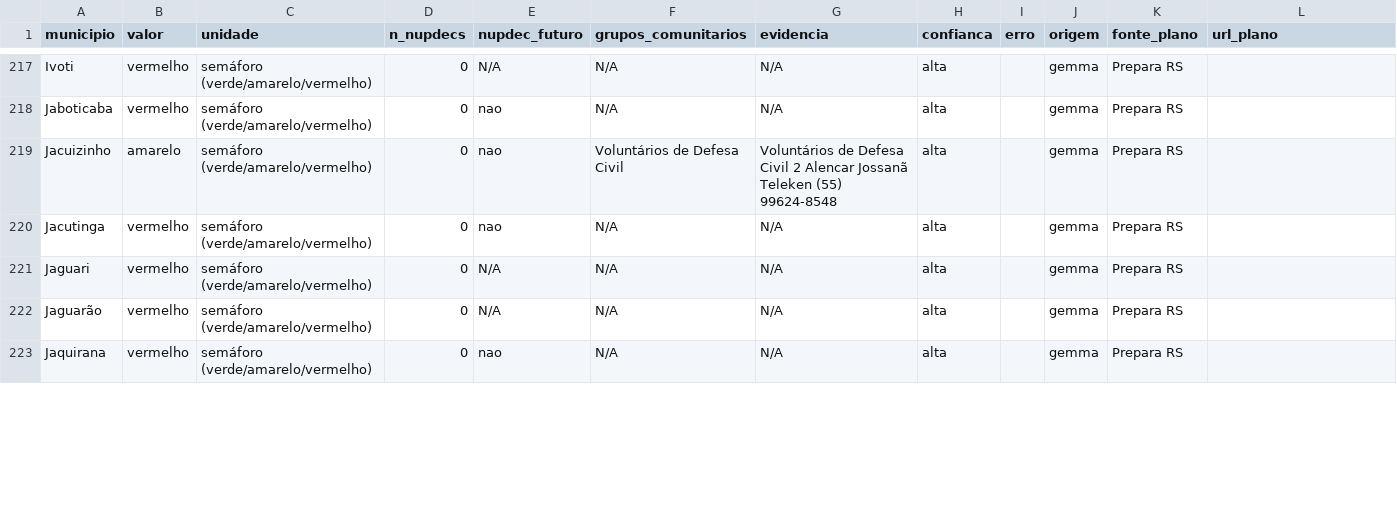
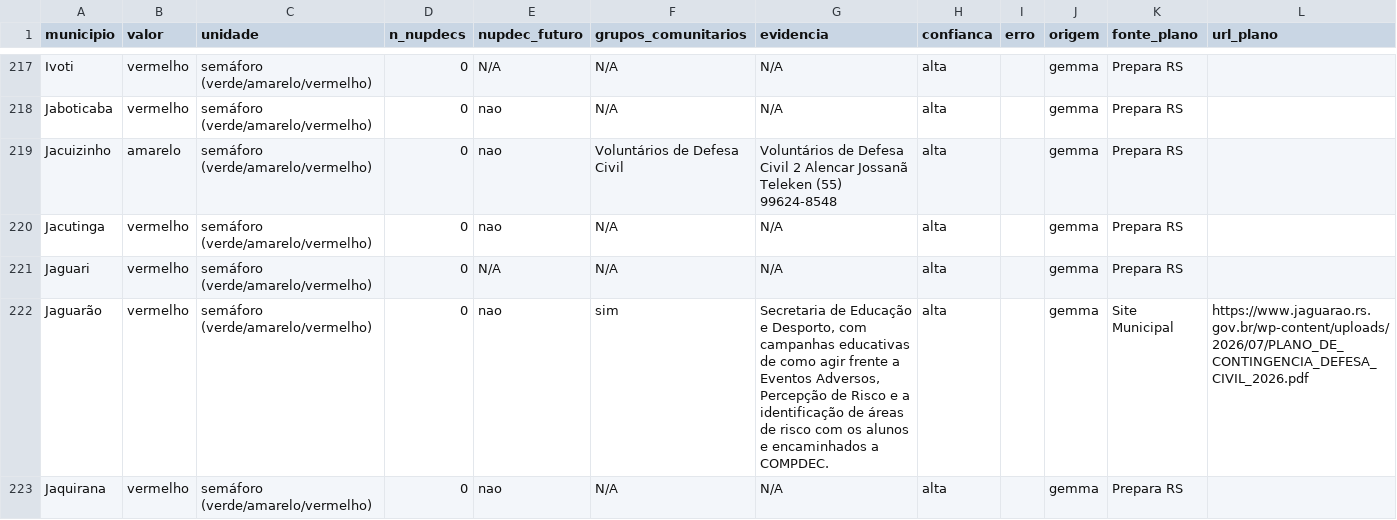
Before and after one commit to CoalizaoRS/observatorio, a CSV file: site/indicadores/dados/P7.csv, drawn as a sheet; only a part is shown, gaps mark what is left out; the diff covers the shown part only.

```diff
--- a/site/indicadores/dados/P7.csv
+++ b/site/indicadores/dados/P7.csv
@@ -221,3 +221,3 @@
 "Jaguari","vermelho","semáforo (verde/amarelo/vermelho)","0","N/A","N/A","N/A","alta","","gemma","Prepara RS",""
-"Jaguarão","vermelho","semáforo (verde/amarelo/vermelho)","0","N/A","N/A","N/A","alta","","gemma","Prepara RS",""
+"Jaguarão","vermelho","semáforo (verde/amarelo/vermelho)","0","nao","sim","Secretaria de Educação e Desporto, com campanhas educativas de como agir frente a Eventos Adversos, Percepção de Risco e a identificação de áreas de risco com os alunos e encaminhados a COMPDEC.","alta","","gemma","Site Municipal","https://www.jaguarao.rs.gov.br/wp-content/uploads/2026/07/PLANO_DE_CONTINGENCIA_DEFESA_CIVIL_2026.pdf"
 "Jaquirana","vermelho","semáforo (verde/amarelo/vermelho)","0","nao","N/A","N/A","alta","","gemma","Prepara RS",""
```
Also changed, not shown: 65 edited cells elsewhere in this file, site/indicadores/dados/P10.csv, site/indicadores/dados/P4.csv, 12 other files.
